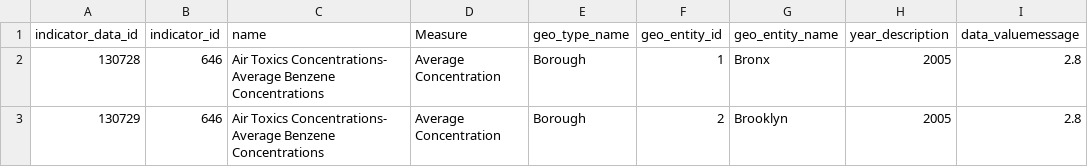
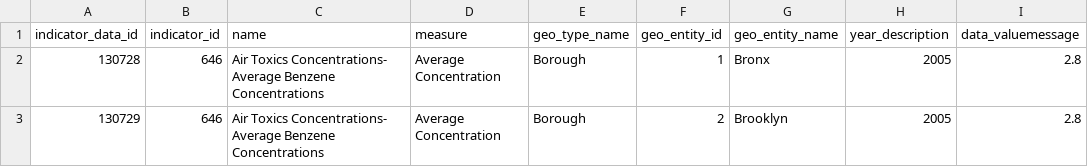
Before and after one commit to darwinthebeagle/asthma_nyc, a CSV file: Data/nyc_asthma_cleaned.csv, drawn as a sheet; only a part is shown.

Commit message:
Cleaned variable names for the dataset

```diff
--- a/Data/nyc_asthma_cleaned.csv
+++ b/Data/nyc_asthma_cleaned.csv
@@ -1,2 +1,2 @@
-indicator_data_id,indicator_id,name,Measure,geo_type_name,geo_entity_id,geo_entity_name,year_description,data_valuemessage
+indicator_data_id,indicator_id,name,measure,geo_type_name,geo_entity_id,geo_entity_name,year_description,data_valuemessage
 130728,646,Air Toxics Concentrations- Average Benzene Concentrations,Average Concentration,Borough,1,Bronx,2005,2.8
```
Also changed, not shown: 1 other file.
